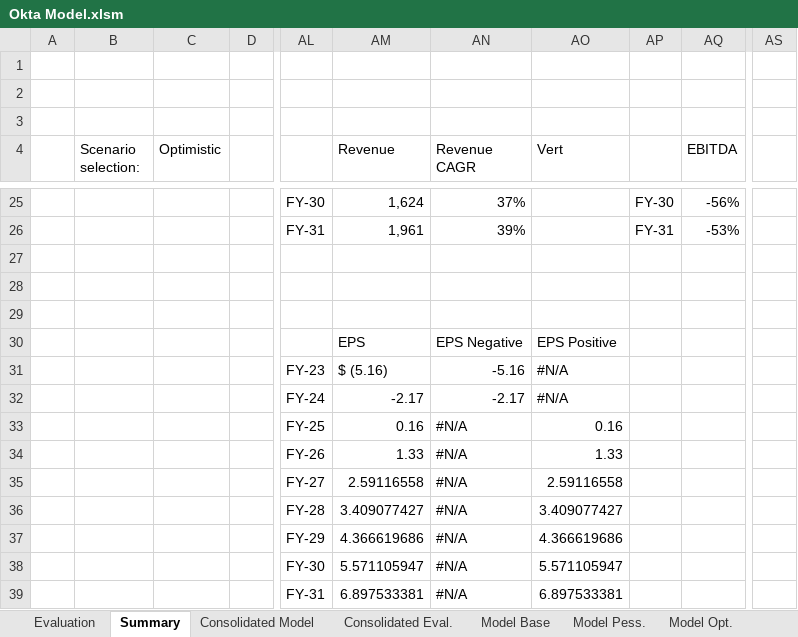
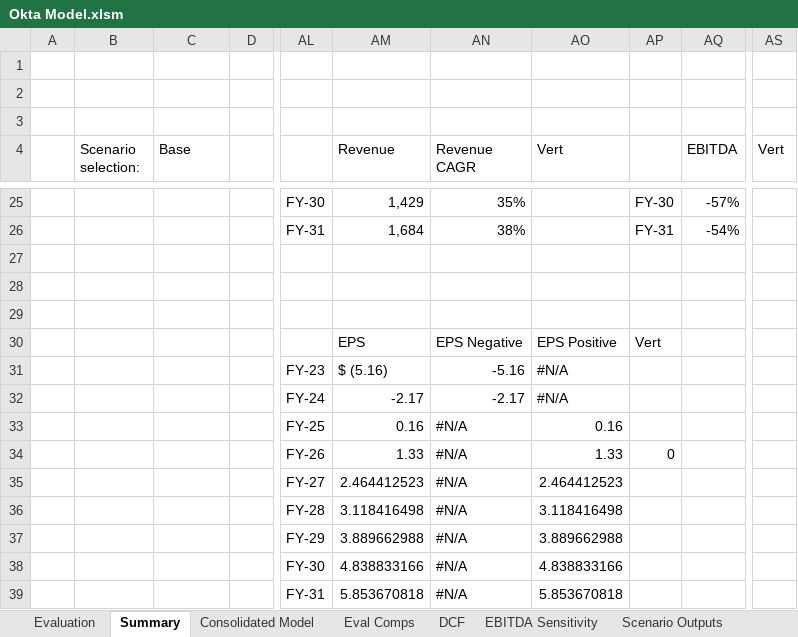
Before and after one commit to samuelpbowie/LighthouseCapitalResearch, an Excel workbook: model_files/Okta Model.xlsm, sheet Summary, drawn as a sheet; only a part is shown, gaps mark what is left out; values as stored, in another font and other column widths than the file's, no cell formats; charts and pictures and conditional formats not drawn; the diff covers the shown part only; the diff names each change by its address in the sheet, - before the commit and + after, or states it on an @@ line.

```diff
--- a/model_files/Okta Model.xlsm (sheet Summary)
+++ b/model_files/Okta Model.xlsm (sheet Summary)
@@ sheet tab hidden: Consolidated Eval. @@
@@ sheet tab hidden: Model Base @@
@@ sheet tab hidden: Model Pess. @@
@@ sheet tab hidden: Model Opt. @@
-C4: Optimistic
+C4: Base
-AS4: (empty)
+AS4: Vert
-AM25 (Revenue): 1,624
+AM25 (Revenue): 1,429
-AN25 (Revenue CAGR): 37%
+AN25 (Revenue CAGR): 35%
-AQ25 (EBITDA): -56%
+AQ25 (EBITDA): -57%
-AM26 (Revenue): 1,961
+AM26 (Revenue): 1,684
-AN26 (Revenue CAGR): 39%
+AN26 (Revenue CAGR): 38%
-AQ26 (EBITDA): -53%
+AQ26 (EBITDA): -54%
-AP30: (empty)
+AP30: Vert
-AP34: (empty)
+AP34: 0
-AM35 (Revenue): 2.59116558
+AM35 (Revenue): 2.464412523
-AO35 (Vert): 2.59116558
+AO35 (Vert): 2.464412523
-AM36 (Revenue): 3.409077427
+AM36 (Revenue): 3.118416498
-AO36 (Vert): 3.409077427
+AO36 (Vert): 3.118416498
-AM37 (Revenue): 4.366619686
+AM37 (Revenue): 3.889662988
-AO37 (Vert): 4.366619686
+AO37 (Vert): 3.889662988
-AM38 (Revenue): 5.571105947
+AM38 (Revenue): 4.838833166
-AO38 (Vert): 5.571105947
+AO38 (Vert): 4.838833166
-AM39 (Revenue): 6.897533381
+AM39 (Revenue): 5.853670818
-AO39 (Vert): 6.897533381
+AO39 (Vert): 5.853670818
```
Also changed, not shown: 2 added rows, 2 removed rows and 30 edited cells elsewhere in this sheet, sheet Consolidated Model, sheet Cash Flow Drivers, sheet Income Statement Drivers, sheet Scenario Outputs, sheet Balance Sheet Drivers, sheet Condensed Stockholders Equity, 4 more sheets, other sheet tabs, cell formats, charts or pictures, 6 other files.
